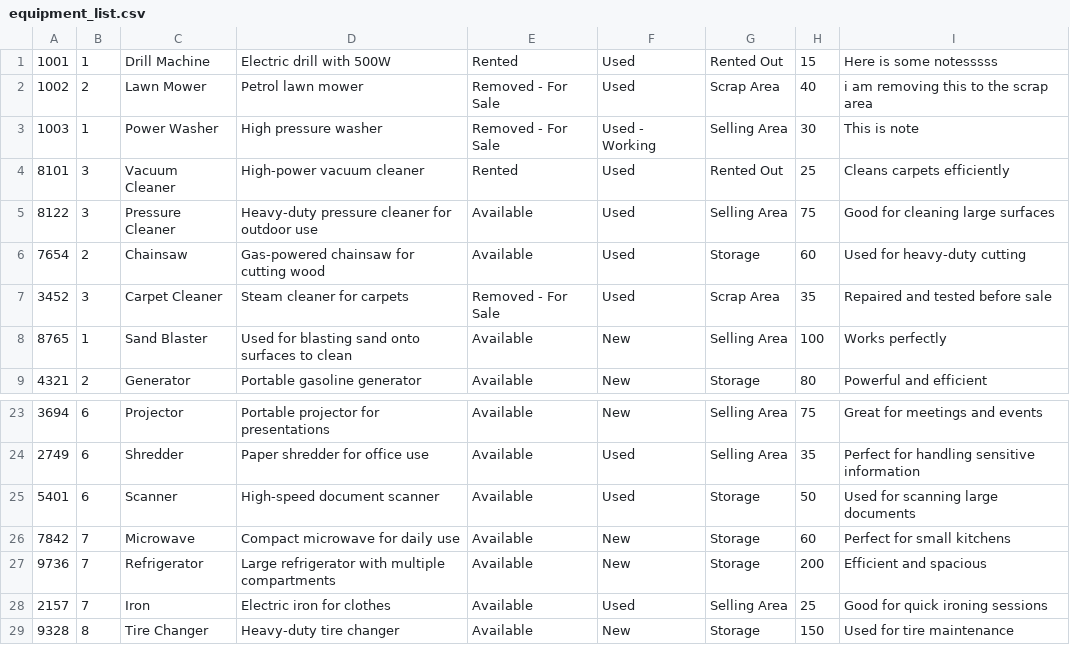
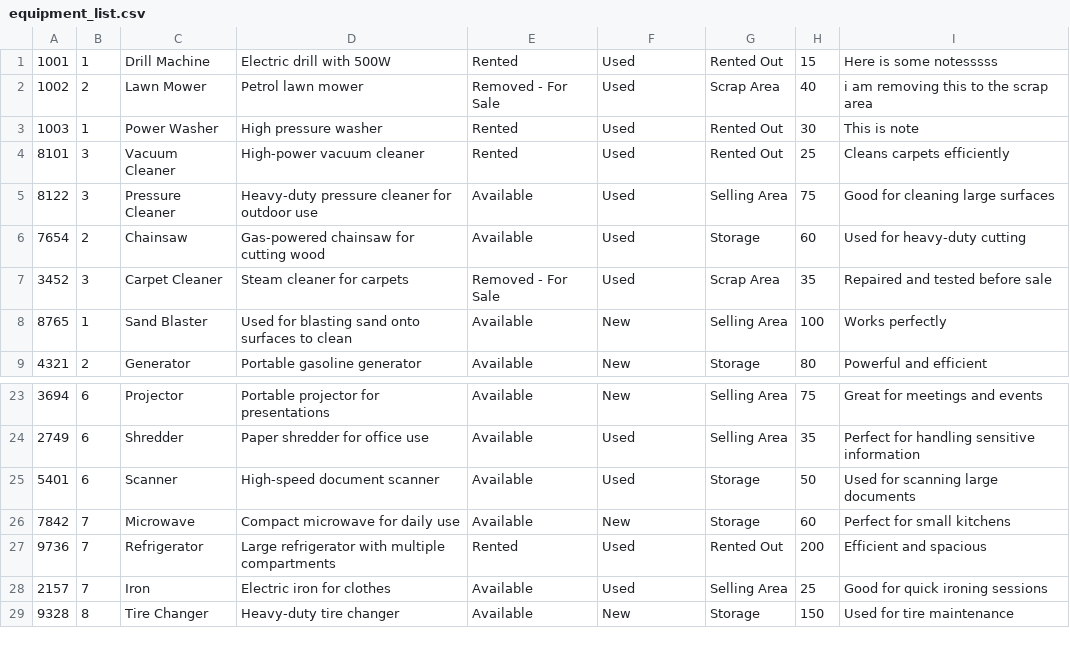
Before and after one commit to Kwantingwong/cpsy200, a CSV file: cpsy200/Resources/Res/equipment_list.csv, drawn as a sheet; only a part is shown, gaps mark what is left out.

```diff
--- a/cpsy200/Resources/Res/equipment_list.csv
+++ b/cpsy200/Resources/Res/equipment_list.csv
@@ -2,3 +2,3 @@
 1002,2,Lawn Mower,Petrol lawn mower,Removed - For Sale,Used,Scrap Area,40,i am removing this to the scrap area
-1003,1,Power Washer,High pressure washer,Removed - For Sale,Used - Working,Selling Area,30,This is note
+1003,1,Power Washer,High pressure washer,Rented,Used,Rented Out,30,This is note
 8101,3,Vacuum Cleaner,High-power vacuum cleaner,Rented,Used,Rented Out,25,Cleans carpets efficiently
@@ -26,3 +26,3 @@
 7842,7,Microwave,Compact microwave for daily use,Available,New,Storage,60,Perfect for small kitchens
-9736,7,Refrigerator,Large refrigerator with multiple compartments,Available,New,Storage,200,Efficient and spacious
+9736,7,Refrigerator,Large refrigerator with multiple compartments,Rented,Used,Rented Out,200,Efficient and spacious
 2157,7,Iron,Electric iron for clothes,Available,Used,Selling Area,25,Good for quick ironing sessions
```
Also changed, not shown: cpsy200/Resources/Res/rental_list.csv, cpsy200/Resources/Res/report_list.csv, 49 other files.
